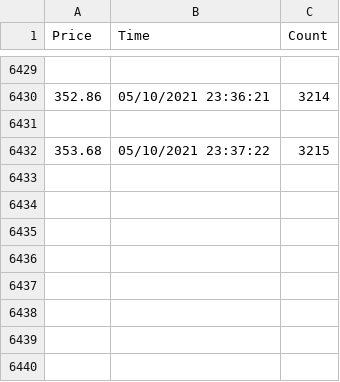
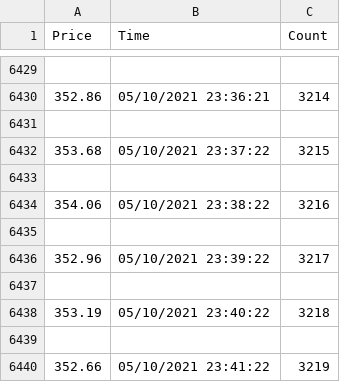
Before and after one commit to Mackenzie1215/Crypto_Programs, a CSV file: OneDrive/Documents/LTC_File.csv, drawn as a sheet; only a part is shown, gaps mark what is left out.

Commit message:
Automtically Committed

```diff
--- a/OneDrive/Documents/LTC_File.csv
+++ b/OneDrive/Documents/LTC_File.csv
@@ -6432 +6432,9 @@ Price,Time,Count
 353.68,05/10/2021 23:37:22,3215
+
+354.06,05/10/2021 23:38:22,3216
+
+352.96,05/10/2021 23:39:22,3217
+
+353.19,05/10/2021 23:40:22,3218
+
+352.66,05/10/2021 23:41:22,3219
```
